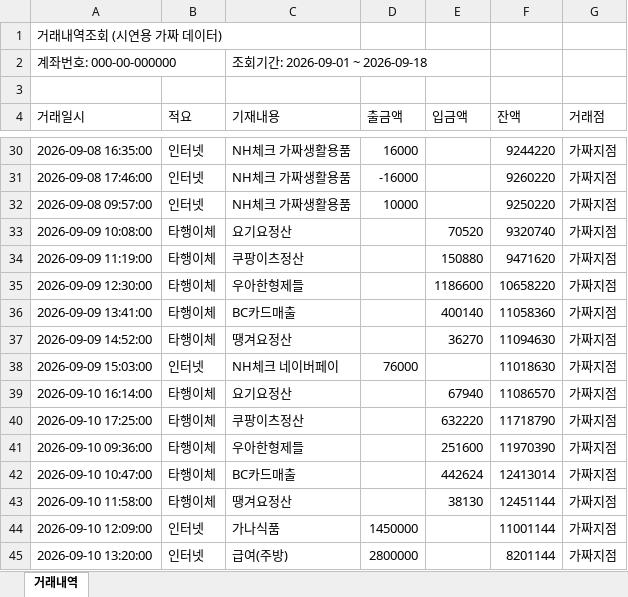
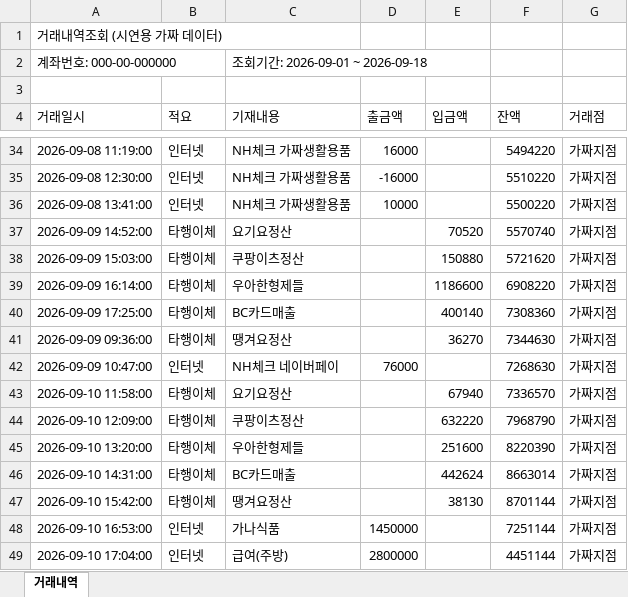
Before and after one commit to selfishclub/baemin-ops-os-camp, an Excel workbook: 02_실전캠프_Day2_실습제출/3조_강상구_숯불에닭/v2/프로젝트/public/sample/가짜_거래내역_2026-09.xlsx, sheet 거래내역, drawn as a sheet; only a part is shown, gaps mark what is left out; values as stored, in another font and other column widths than the file's, no borders; addresses are those after the commit; the diff covers the shown part only; the diff names each change by its address in the sheet, - before the commit and + after, or states it on an @@ line.

```diff
--- a/02_실전캠프_Day2_실습제출/3조_강상구_숯불에닭/v2/프로젝트/public/sample/가짜_거래내역_2026-09.xlsx (sheet 거래내역)
+++ b/02_실전캠프_Day2_실습제출/3조_강상구_숯불에닭/v2/프로젝트/public/sample/가짜_거래내역_2026-09.xlsx (sheet 거래내역)
-A34 (거래일시): 2026-09-08 16:35:00
+A34 (거래일시): 2026-09-08 11:19:00
-F34 (잔액): 9244220
+F34 (잔액): 5494220
-A35 (거래일시): 2026-09-08 17:46:00
+A35 (거래일시): 2026-09-08 12:30:00
-F35 (잔액): 9260220
+F35 (잔액): 5510220
-A36 (거래일시): 2026-09-08 09:57:00
+A36 (거래일시): 2026-09-08 13:41:00
-F36 (잔액): 9250220
+F36 (잔액): 5500220
-A37 (거래일시): 2026-09-09 10:08:00
+A37 (거래일시): 2026-09-09 14:52:00
-F37 (잔액): 9320740
+F37 (잔액): 5570740
-A38 (거래일시): 2026-09-09 11:19:00
+A38 (거래일시): 2026-09-09 15:03:00
-F38 (잔액): 9471620
+F38 (잔액): 5721620
-A39 (거래일시): 2026-09-09 12:30:00
+A39 (거래일시): 2026-09-09 16:14:00
-F39 (잔액): 10658220
+F39 (잔액): 6908220
-A40 (거래일시): 2026-09-09 13:41:00
+A40 (거래일시): 2026-09-09 17:25:00
-F40 (잔액): 11058360
+F40 (잔액): 7308360
-A41 (거래일시): 2026-09-09 14:52:00
+A41 (거래일시): 2026-09-09 09:36:00
-F41 (잔액): 11094630
+F41 (잔액): 7344630
-A42 (거래일시): 2026-09-09 15:03:00
+A42 (거래일시): 2026-09-09 10:47:00
-F42 (잔액): 11018630
+F42 (잔액): 7268630
-A43 (거래일시): 2026-09-10 16:14:00
+A43 (거래일시): 2026-09-10 11:58:00
-F43 (잔액): 11086570
+F43 (잔액): 7336570
-A44 (거래일시): 2026-09-10 17:25:00
+A44 (거래일시): 2026-09-10 12:09:00
-F44 (잔액): 11718790
+F44 (잔액): 7968790
-A45 (거래일시): 2026-09-10 09:36:00
+A45 (거래일시): 2026-09-10 13:20:00
-F45 (잔액): 11970390
+F45 (잔액): 8220390
-A46 (거래일시): 2026-09-10 10:47:00
+A46 (거래일시): 2026-09-10 14:31:00
-F46 (잔액): 12413014
+F46 (잔액): 8663014
-A47 (거래일시): 2026-09-10 11:58:00
+A47 (거래일시): 2026-09-10 15:42:00
-F47 (잔액): 12451144
+F47 (잔액): 8701144
-A48 (거래일시): 2026-09-10 12:09:00
+A48 (거래일시): 2026-09-10 16:53:00
-F48 (잔액): 11001144
+F48 (잔액): 7251144
-A49 (거래일시): 2026-09-10 13:20:00
+A49 (거래일시): 2026-09-10 17:04:00
-F49 (잔액): 8201144
+F49 (잔액): 4451144
```
Also changed, not shown: 13 added rows and 97 edited cells elsewhere in this sheet, 1 other file.
